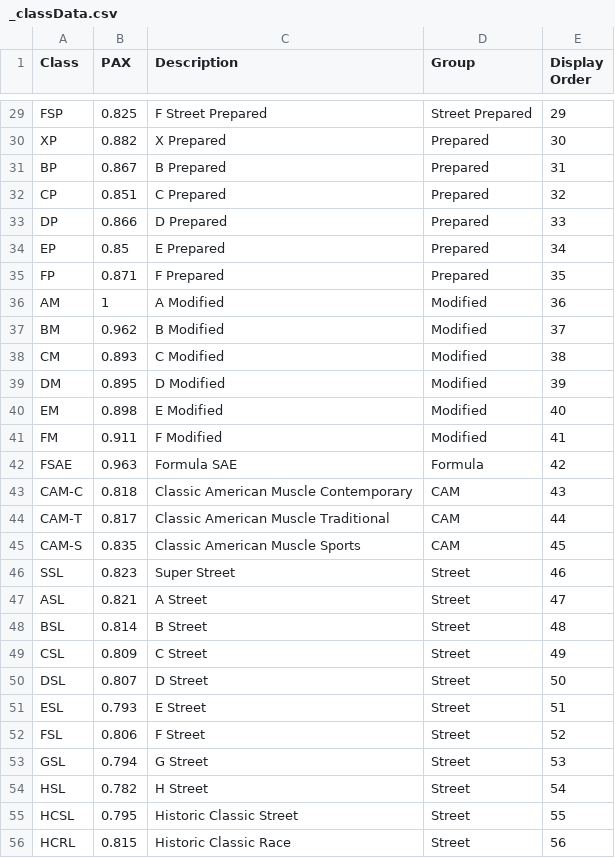
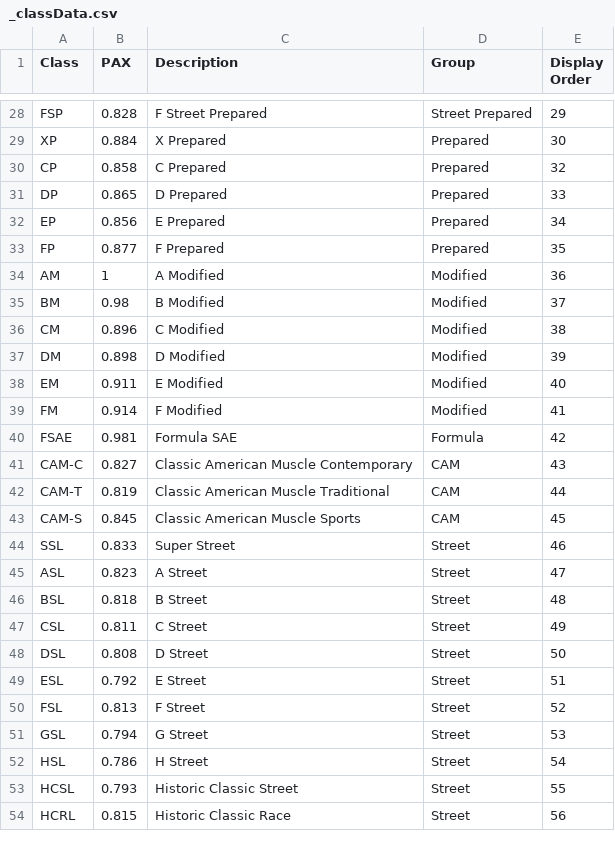
Before and after one commit to mjtiming/mjtiming, a CSV file: config_templates/_classData.csv, drawn as a sheet; only a part is shown, gaps mark what is left out; removed rows and columns are numbered as before the commit, all else as after; the diff covers the shown part only; the diff names each change by its address in the sheet, - before the commit and + after, or states it on an @@ line.

```diff
--- a/config_templates/_classData.csv
+++ b/config_templates/_classData.csv
-B28 (PAX): 0.825
+B28 (PAX): 0.828
-B29 (PAX): 0.882
+B29 (PAX): 0.884
-row 31: BP | 0.867 | B Prepared | Prepared | 31
-B30 (PAX): 0.851
+B30 (PAX): 0.858
-B31 (PAX): 0.866
+B31 (PAX): 0.865
-B32 (PAX): 0.85
+B32 (PAX): 0.856
-B33 (PAX): 0.871
+B33 (PAX): 0.877
-B35 (PAX): 0.962
+B35 (PAX): 0.98
-B36 (PAX): 0.893
+B36 (PAX): 0.896
-B37 (PAX): 0.895
+B37 (PAX): 0.898
-B38 (PAX): 0.898
+B38 (PAX): 0.911
-B39 (PAX): 0.911
+B39 (PAX): 0.914
-B40 (PAX): 0.963
+B40 (PAX): 0.981
-B41 (PAX): 0.818
+B41 (PAX): 0.827
-B42 (PAX): 0.817
+B42 (PAX): 0.819
-B43 (PAX): 0.835
+B43 (PAX): 0.845
-B44 (PAX): 0.823
+B44 (PAX): 0.833
-B45 (PAX): 0.821
+B45 (PAX): 0.823
-B46 (PAX): 0.814
+B46 (PAX): 0.818
-B47 (PAX): 0.809
+B47 (PAX): 0.811
-B48 (PAX): 0.807
+B48 (PAX): 0.808
-B49 (PAX): 0.793
+B49 (PAX): 0.792
-B50 (PAX): 0.806
+B50 (PAX): 0.813
-B52 (PAX): 0.782
+B52 (PAX): 0.786
-B53 (PAX): 0.795
+B53 (PAX): 0.793
```
Also changed, not shown: 2 added rows, 7 removed rows and 62 edited cells elsewhere in this file, config_templates/configData.csv, 2 other files.
